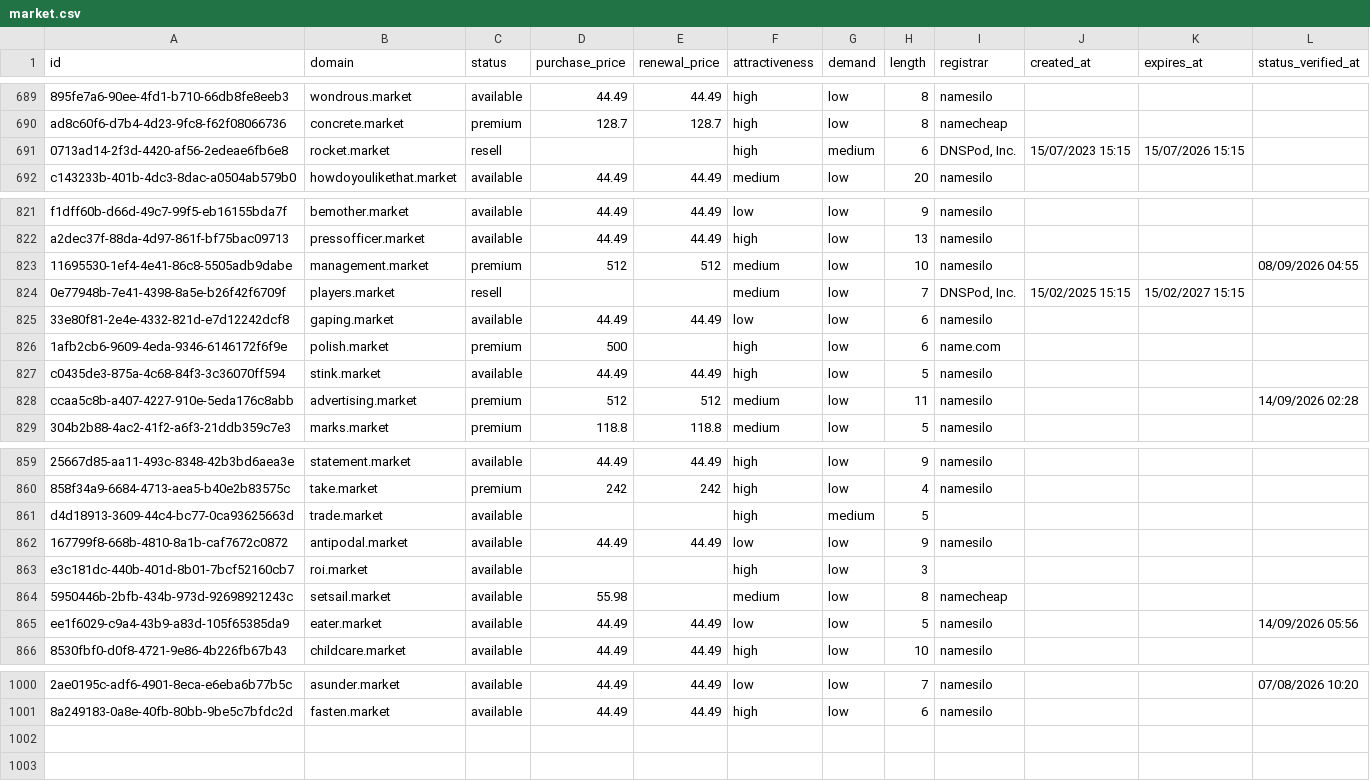
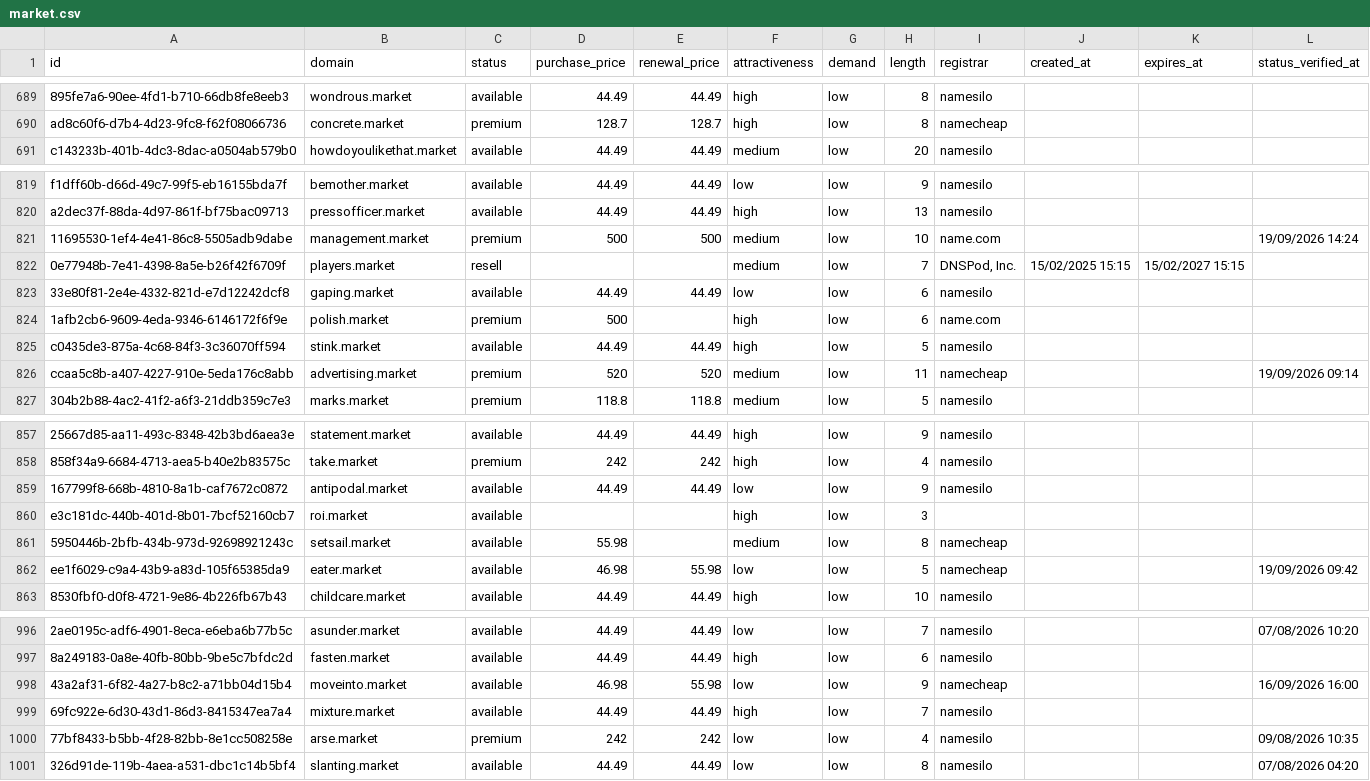
Before and after one commit to UniqueDomains/market-oneword-domains, a CSV file: market.csv, drawn as a sheet; only a part is shown, gaps mark what is left out; removed rows and columns are numbered as before the commit, all else as after; the diff covers the shown part only; the diff names each change by its address in the sheet, - before the commit and + after, or states it on an @@ line.

Commit message:
Domains update

```diff
--- a/market.csv
+++ b/market.csv
-row 691: 0713ad14-2f3d-4420-af56-2edeae6fb6e8 | rocket.market | resell |  |  | high | medium | 6 | DNSPod, Inc. | 15/07/2023 15:15 | 15/07/2026 15:15
-D821 (purchase_price): 512
+D821 (purchase_price): 500
-E821 (renewal_price): 512
+E821 (renewal_price): 500
-I821 (registrar): namesilo
+I821 (registrar): name.com
-L821 (status_verified_at): 08/09/2026 04:55
+L821 (status_verified_at): 19/09/2026 14:24
-D826 (purchase_price): 512
+D826 (purchase_price): 520
-E826 (renewal_price): 512
+E826 (renewal_price): 520
-I826 (registrar): namesilo
+I826 (registrar): namecheap
-L826 (status_verified_at): 14/09/2026 02:28
+L826 (status_verified_at): 19/09/2026 09:14
-row 861: d4d18913-3609-44c4-bc77-0ca93625663d | trade.market | available |  |  | high | medium | 5
-D862 (purchase_price): 44.49
+D862 (purchase_price): 46.98
-E862 (renewal_price): 44.49
+E862 (renewal_price): 55.98
-I862 (registrar): namesilo
+I862 (registrar): namecheap
-L862 (status_verified_at): 14/09/2026 05:56
+L862 (status_verified_at): 19/09/2026 09:42
+row 998: 43a2af31-6f82-4a27-b8c2-a71bb04d15b4 | moveinto.market | available | 46.98 | 55.98 | low | low | 9 | namecheap |  |  | 16/09/2026 16:00
+row 999: 69fc922e-6d30-43d1-86d3-8415347ea7a4 | mixture.market | available | 44.49 | 44.49 | high | low | 7 | namesilo
+row 1000: 77bf8433-b5bb-4f28-82bb-8e1cc508258e | arse.market | premium | 242 | 242 | low | low | 4 | namesilo |  |  | 09/08/2026 10:35
+row 1001: 326d91de-119b-4aea-a531-dbc1c14b5bf4 | slanting.market | available | 44.49 | 44.49 | low | low | 8 | namesilo |  |  | 07/08/2026 04:20
```
Also changed, not shown: 2 removed rows and 65 edited cells elsewhere in this file, 4 other files.
